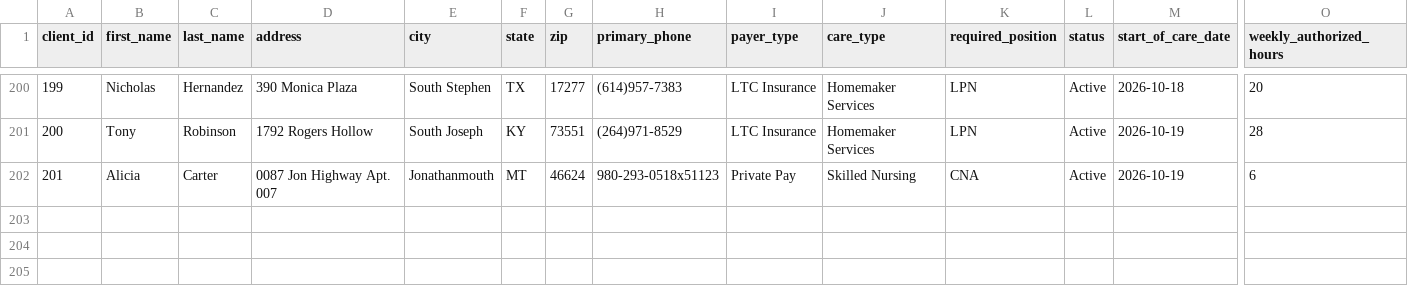
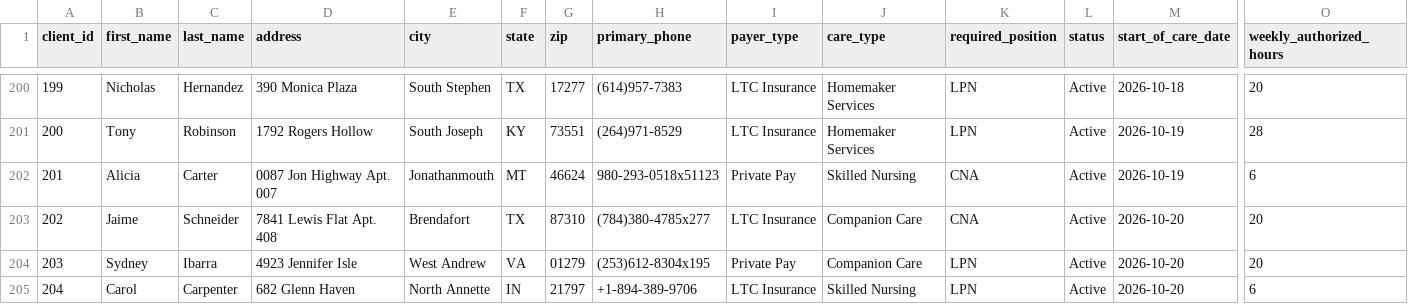
Before and after one commit to uzairnauman/Work_Opportunity_Tax_Credit, a CSV file: Datasets/Clients.csv, drawn as a sheet; only a part is shown, gaps mark what is left out; rows hold the shown columns only; the diff names each change by its address in the sheet, - before the commit and + after, or states it on an @@ line.

```diff
--- a/Datasets/Clients.csv
+++ b/Datasets/Clients.csv
+row 203: 202 | Jaime | Schneider | 7841 Lewis Flat Apt. 408 | Brendafort | TX | 87310 | (784)380-4785x277 | LTC Insurance | Companion Care | CNA | Active | 2026-10-20 | 20
+row 204: 203 | Sydney | Ibarra | 4923 Jennifer Isle | West Andrew | VA | 01279 | (253)612-8304x195 | Private Pay | Companion Care | LPN | Active | 2026-10-20 | 20
+row 205: 204 | Carol | Carpenter | 682 Glenn Haven | North Annette | IN | 21797 | +1-894-389-9706 | LTC Insurance | Skilled Nursing | LPN | Active | 2026-10-20 | 6
```
Also changed, not shown: 1 other file.
